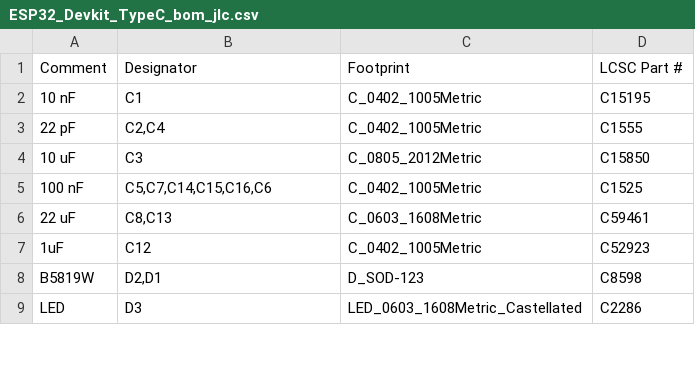
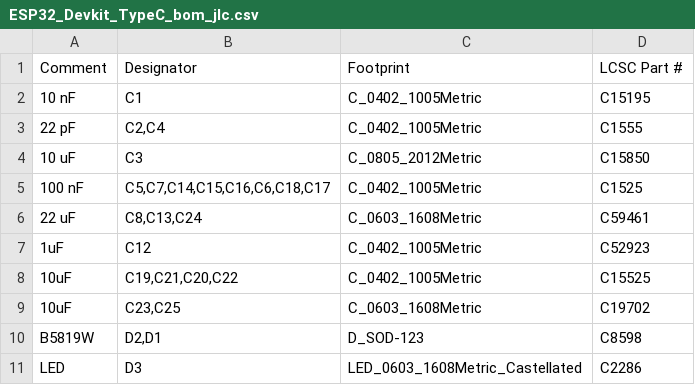
Before and after one commit to TobleMiner/ESP32-Devkit-Type-C, a CSV file: jlcpcb/ESP32_Devkit_TypeC_bom_jlc.csv, drawn as a sheet; only a part is shown.

```diff
--- a/jlcpcb/ESP32_Devkit_TypeC_bom_jlc.csv
+++ b/jlcpcb/ESP32_Devkit_TypeC_bom_jlc.csv
@@ -4,5 +4,7 @@
 "10 uF","C3","C_0805_2012Metric","C15850"
-"100 nF","C5,C7,C14,C15,C16,C6","C_0402_1005Metric","C1525"
-"22 uF","C8,C13","C_0603_1608Metric","C59461"
+"100 nF","C5,C7,C14,C15,C16,C6,C18,C17","C_0402_1005Metric","C1525"
+"22 uF","C8,C13,C24","C_0603_1608Metric","C59461"
 "1uF","C12","C_0402_1005Metric","C52923"
+"10uF","C19,C21,C20,C22","C_0402_1005Metric","C15525"
+"10uF","C23,C25","C_0603_1608Metric","C19702"
 "B5819W","D2,D1","D_SOD-123","C8598"
```
Also changed, not shown: jlcpcb/ESP32_Devkit_TypeC_cpl_jlc.csv, 6 other files.
